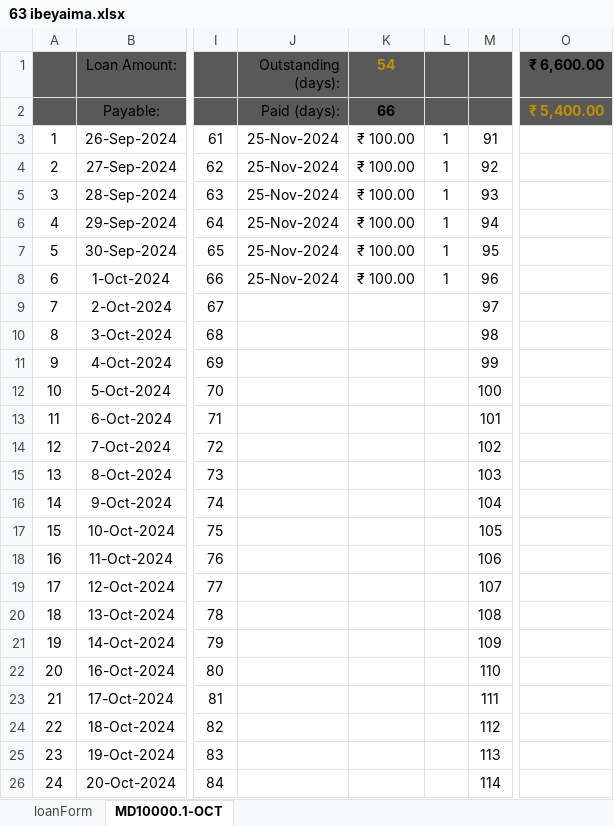
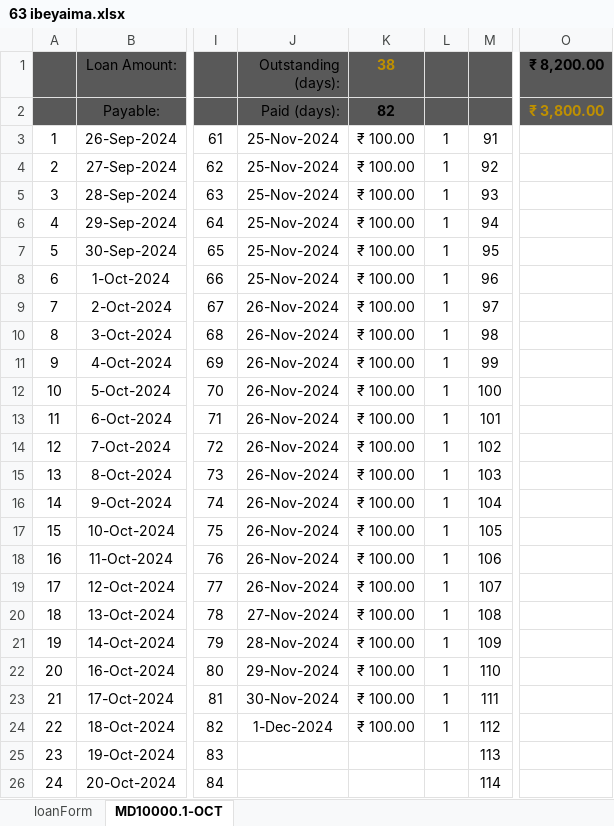
Before and after one commit to aboongm/tungfamFinance, an Excel workbook: LoanOfficer-A/2023/63 ibeyaima.xlsx, sheet MD10000.1-OCT, drawn as a sheet; only a part is shown, gaps mark what is left out; values as stored, in another font and other column widths than the file's, no borders; the diff names each change by its address in the sheet, - before the commit and + after, or states it on an @@ line.

```diff
--- a/LoanOfficer-A/2023/63 ibeyaima.xlsx (sheet MD10000.1-OCT)
+++ b/LoanOfficer-A/2023/63 ibeyaima.xlsx (sheet MD10000.1-OCT)
-K1: 54
+K1: 38
-O1: ₹ 6,600.00
+O1: ₹ 8,200.00
-K2 (38): 66
+K2 (38): 82
-O2 (₹ 8,200.00): ₹ 5,400.00
+O2 (₹ 8,200.00): ₹ 3,800.00
-J9:J19 (Outstanding (days):): (empty)
+J9:J19 (Outstanding (days):): 26-Nov-2024
-K9:K24 (38): (empty)
+K9:K24 (38): ₹ 100.00
-L9:L24: (empty)
+L9:L24: 1
-J20 (Outstanding (days):): (empty)
+J20 (Outstanding (days):): 27-Nov-2024
-J21 (Outstanding (days):): (empty)
+J21 (Outstanding (days):): 28-Nov-2024
-J22 (Outstanding (days):): (empty)
+J22 (Outstanding (days):): 29-Nov-2024
-J23 (Outstanding (days):): (empty)
+J23 (Outstanding (days):): 30-Nov-2024
-J24 (Outstanding (days):): (empty)
+J24 (Outstanding (days):): 1-Dec-2024
```
Also changed, not shown: LoanOfficer-A/2023/65 pratima.xlsx, LoanOfficer-A/2023/82 kiranmala.xlsx, 23 other files.
